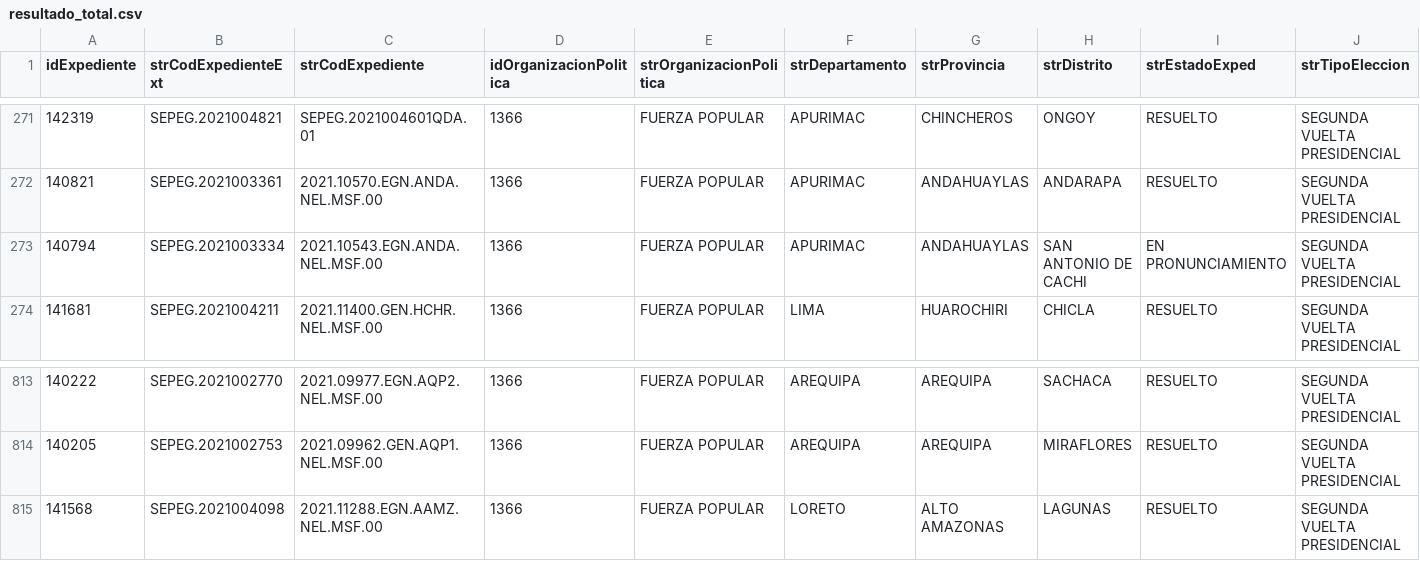
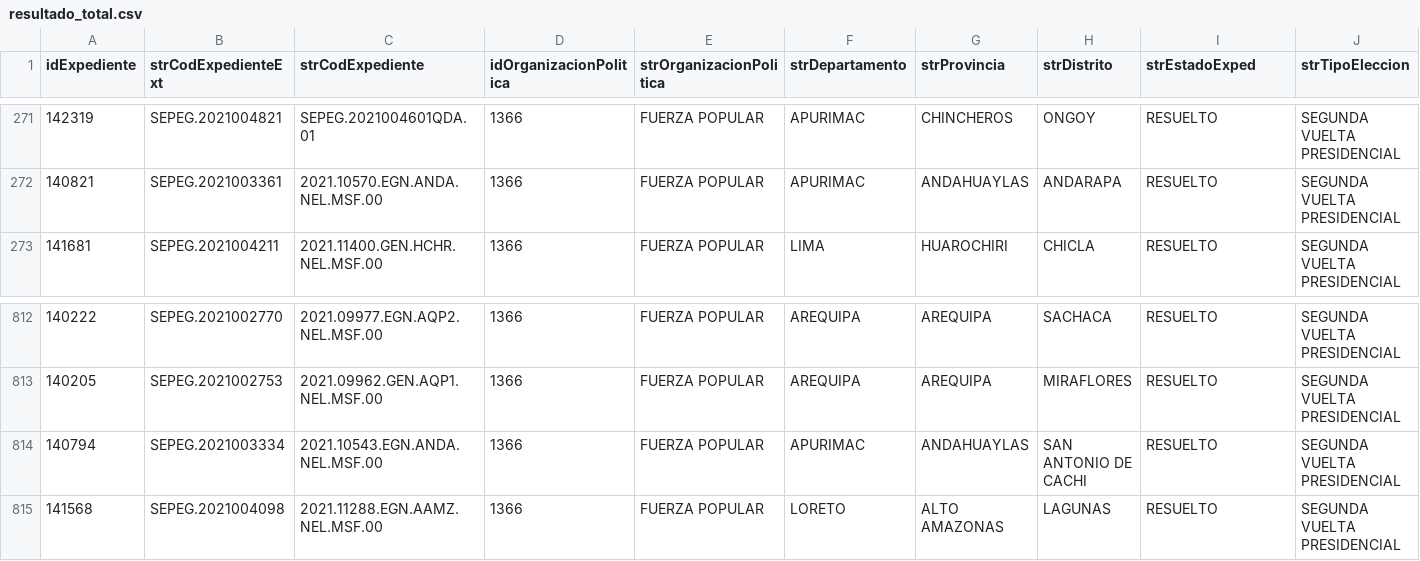
Before and after one commit to GenyLeong/nulidad_electoral, a CSV file: resultado_total.csv, drawn as a sheet; only a part is shown, gaps mark what is left out; removed rows and columns are numbered as before the commit, all else as after; rows hold the shown columns only; the diff names each change by its address in the sheet, - before the commit and + after, or states it on an @@ line.

```diff
--- a/resultado_total.csv
+++ b/resultado_total.csv
-row 273: 140794 | SEPEG.2021003334 | 2021.10543.EGN.ANDA.NEL.MSF.00 | 1366 | FUERZA POPULAR | APURIMAC | ANDAHUAYLAS | SAN ANTONIO DE CACHI | EN PRONUNCIAMIENTO | SEGUNDA VUELTA PRESIDENCIAL
+row 814: 140794 | SEPEG.2021003334 | 2021.10543.EGN.ANDA.NEL.MSF.00 | 1366 | FUERZA POPULAR | APURIMAC | ANDAHUAYLAS | SAN ANTONIO DE CACHI | RESUELTO | SEGUNDA VUELTA PRESIDENCIAL
```
Also changed, not shown: tabla_FP.csv, tabla_mapa_FP.csv.
